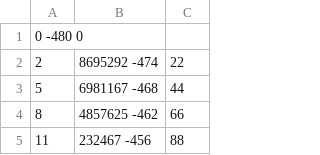
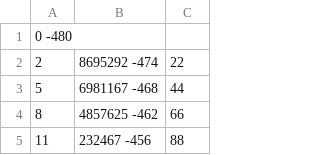
Before and after one commit to QuantumNovice/enggprog-Design, a CSV file: enggprog-icurve-sl-0.03/data.csv, drawn as a sheet; only a part is shown.

Commit message:
Update data.csv

```diff
--- a/enggprog-icurve-sl-0.03/data.csv
+++ b/enggprog-icurve-sl-0.03/data.csv
@@ -1,2 +1,2 @@
-0	-480 0
+0	-480
 2,8695292	-474,22
```
